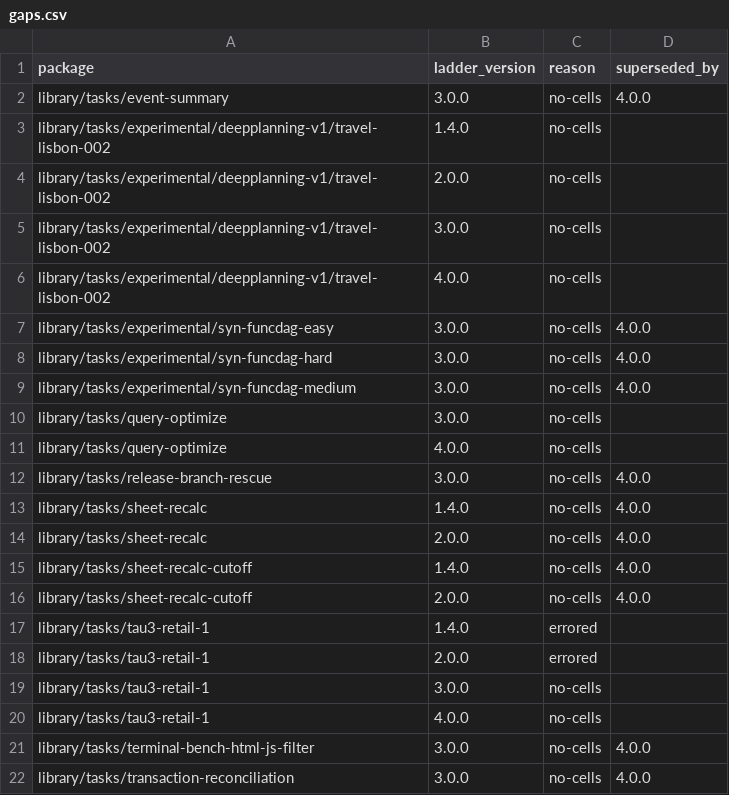
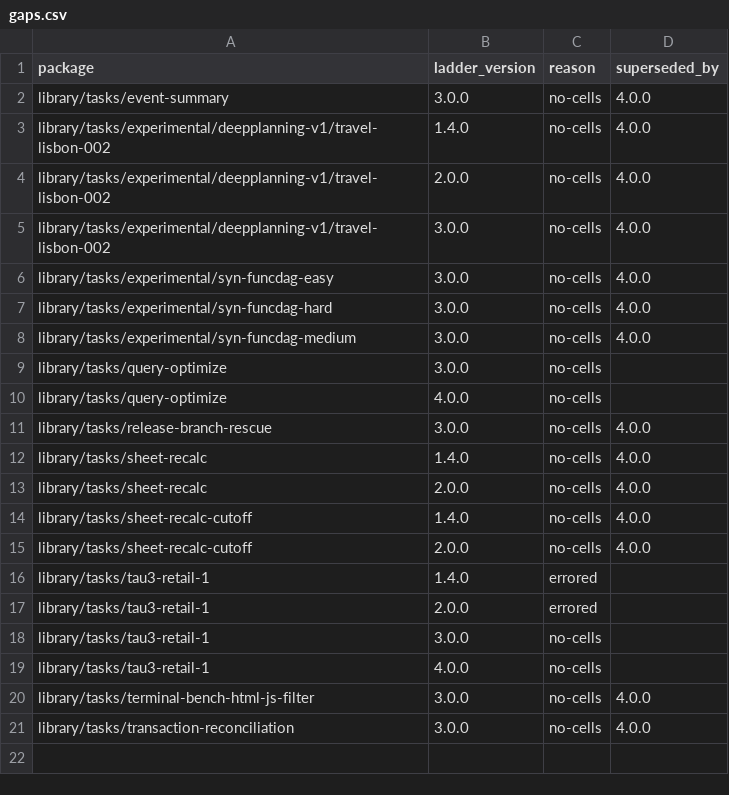
Before and after one commit to PeterMakhnatch/eval-lab, a CSV file: research/experiments/library-ladder-coverage/gaps.csv, drawn as a sheet.

```diff
--- a/research/experiments/library-ladder-coverage/gaps.csv
+++ b/research/experiments/library-ladder-coverage/gaps.csv
@@ -2,6 +2,5 @@ package,ladder_version,reason,superseded_by
 library/tasks/event-summary,3.0.0,no-cells,4.0.0
-library/tasks/experimental/deepplanning-v1/travel-lisbon-002,1.4.0,no-cells,
-library/tasks/experimental/deepplanning-v1/travel-lisbon-002,2.0.0,no-cells,
-library/tasks/experimental/deepplanning-v1/travel-lisbon-002,3.0.0,no-cells,
-library/tasks/experimental/deepplanning-v1/travel-lisbon-002,4.0.0,no-cells,
+library/tasks/experimental/deepplanning-v1/travel-lisbon-002,1.4.0,no-cells,4.0.0
+library/tasks/experimental/deepplanning-v1/travel-lisbon-002,2.0.0,no-cells,4.0.0
+library/tasks/experimental/deepplanning-v1/travel-lisbon-002,3.0.0,no-cells,4.0.0
 library/tasks/experimental/syn-funcdag-easy,3.0.0,no-cells,4.0.0
```
Also changed, not shown: research/experiments/library-ladder-coverage/coverage.csv, 3 other files.
